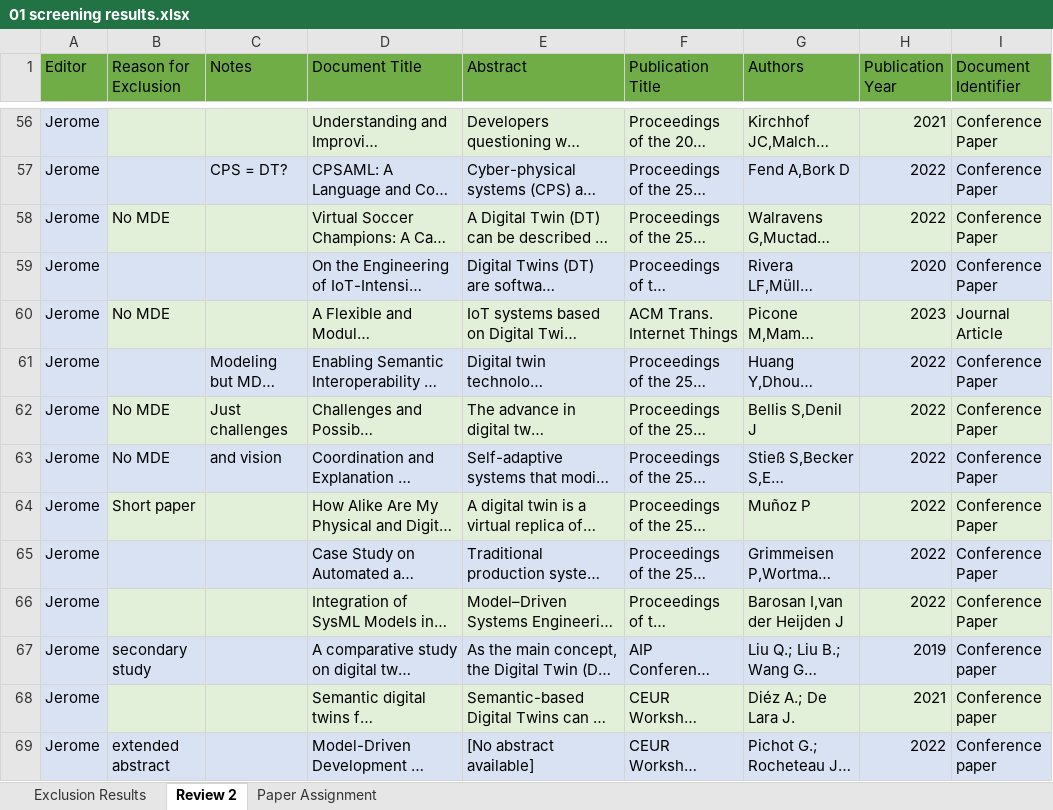
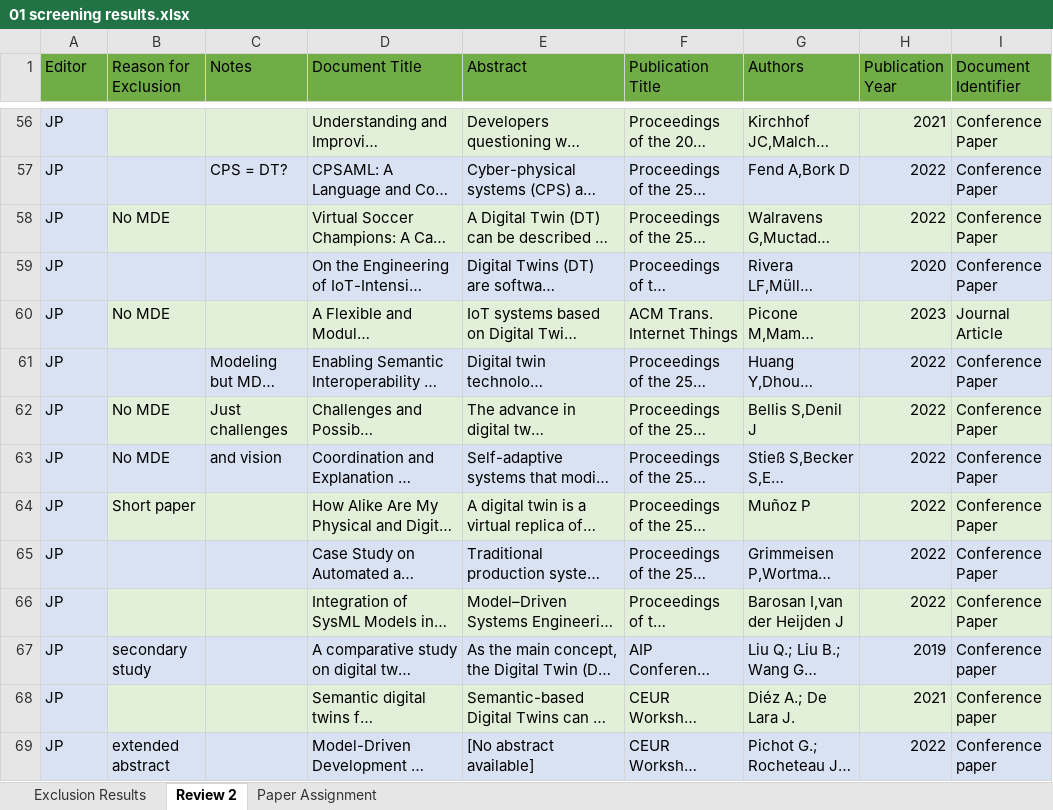
Before and after one commit to cdl-mint/mde4dts, an Excel workbook: 01 screening results.xlsx, sheet Review 2, drawn as a sheet; only a part is shown, gaps mark what is left out; long unchanged cells end in …; values as stored, in another font and other column widths than the file's, no borders; the diff covers the shown part only; the diff names each change by its address in the sheet, - before the commit and + after, or states it on an @@ line.

```diff
--- a/01 screening results.xlsx (sheet Review 2)
+++ b/01 screening results.xlsx (sheet Review 2)
-A56:A69 (Editor): Jerome
+A56:A69 (Editor): JP
```
Also changed, not shown: 152 edited cells elsewhere in this sheet, sheet Paper Assignment, sheet Exclusion Results, 02 detailed reviewing results.xlsx, 29 other files.
